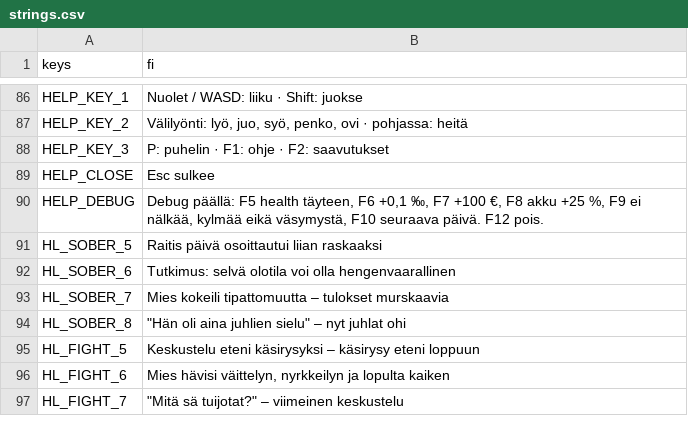
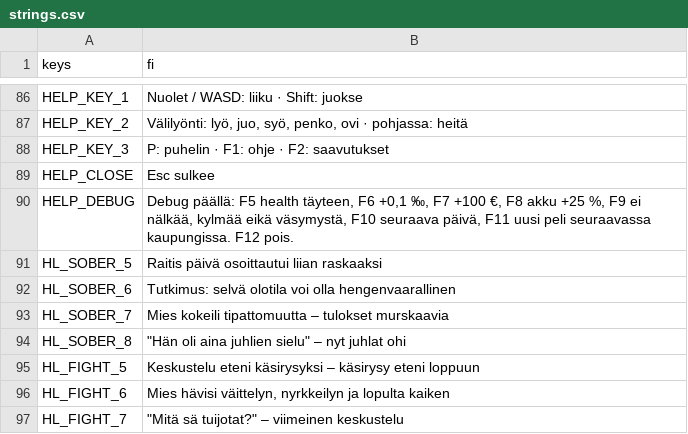
Before and after one commit to Ecculi/GoodMorningMoonshine, a CSV file: localization/strings.csv, drawn as a sheet; only a part is shown, gaps mark what is left out.

```diff
--- a/localization/strings.csv
+++ b/localization/strings.csv
@@ -89,3 +89,3 @@ HELP_KEY_3,P: puhelin  ·  F1: ohje  ·  F2: saavutukset
 HELP_CLOSE,Esc sulkee
-HELP_DEBUG,"Debug päällä: F5 health täyteen, F6 +0,1 ‰, F7 +100 €, F8 akku +25 %, F9 ei nälkää, kylmää eikä väsymystä, F10 seuraava päivä. F12 pois."
+HELP_DEBUG,"Debug päällä: F5 health täyteen, F6 +0,1 ‰, F7 +100 €, F8 akku +25 %, F9 ei nälkää, kylmää eikä väsymystä, F10 seuraava päivä, F11 uusi peli seuraavassa kaupungissa. F12 pois."
 HL_SOBER_5,Raitis päivä osoittautui liian raskaaksi
```
Also changed, not shown: 4 other files.
